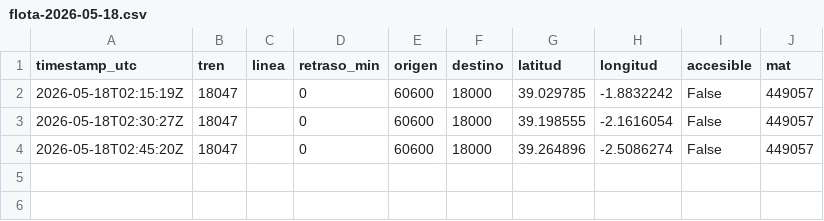
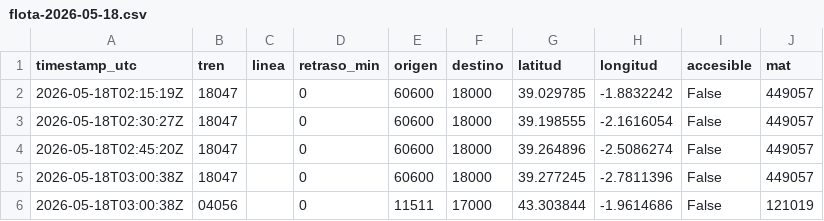
Before and after one commit to josernalist/renfe-trenes, a CSV file: data/2026/05/flota-2026-05-18.csv, drawn as a sheet; the diff names each change by its address in the sheet, - before the commit and + after, or states it on an @@ line.

```diff
--- a/data/2026/05/flota-2026-05-18.csv
+++ b/data/2026/05/flota-2026-05-18.csv
+row 5: 2026-05-18T03:00:38Z | 18047 |  | 0 | 60600 | 18000 | 39.277245 | -2.7811396 | False | 449057
+row 6: 2026-05-18T03:00:38Z | 04056 |  | 0 | 11511 | 17000 | 43.303844 | -1.9614686 | False | 121019
```
Also changed, not shown: 1 other file.
